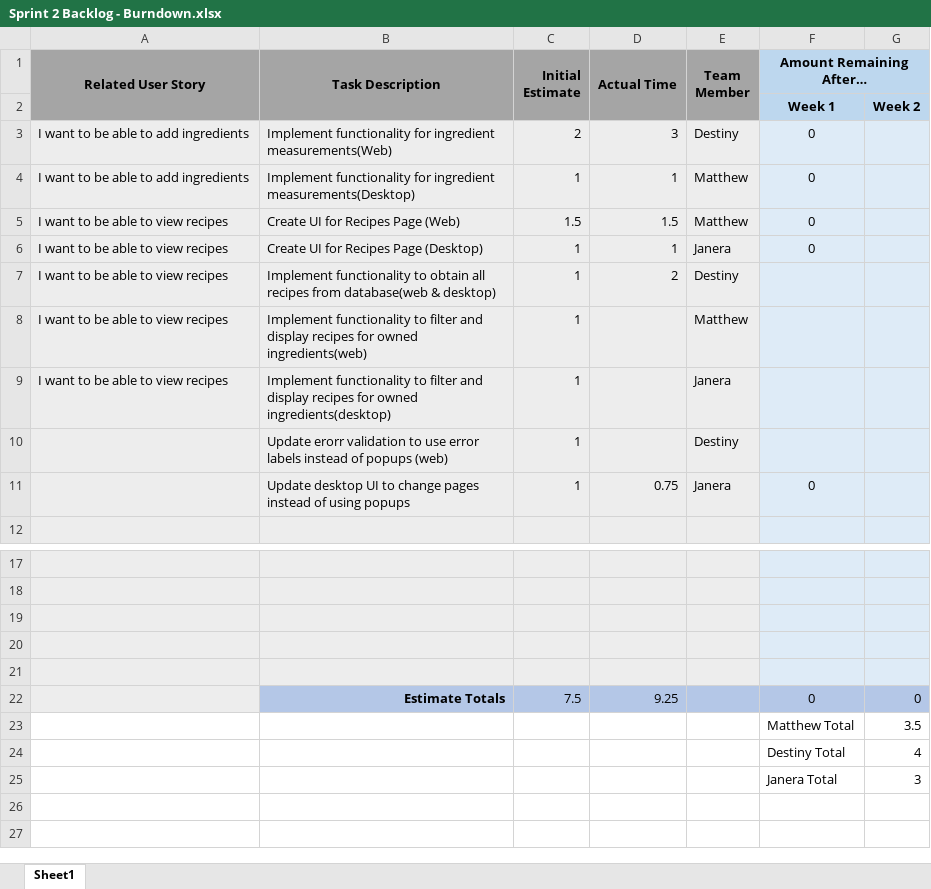
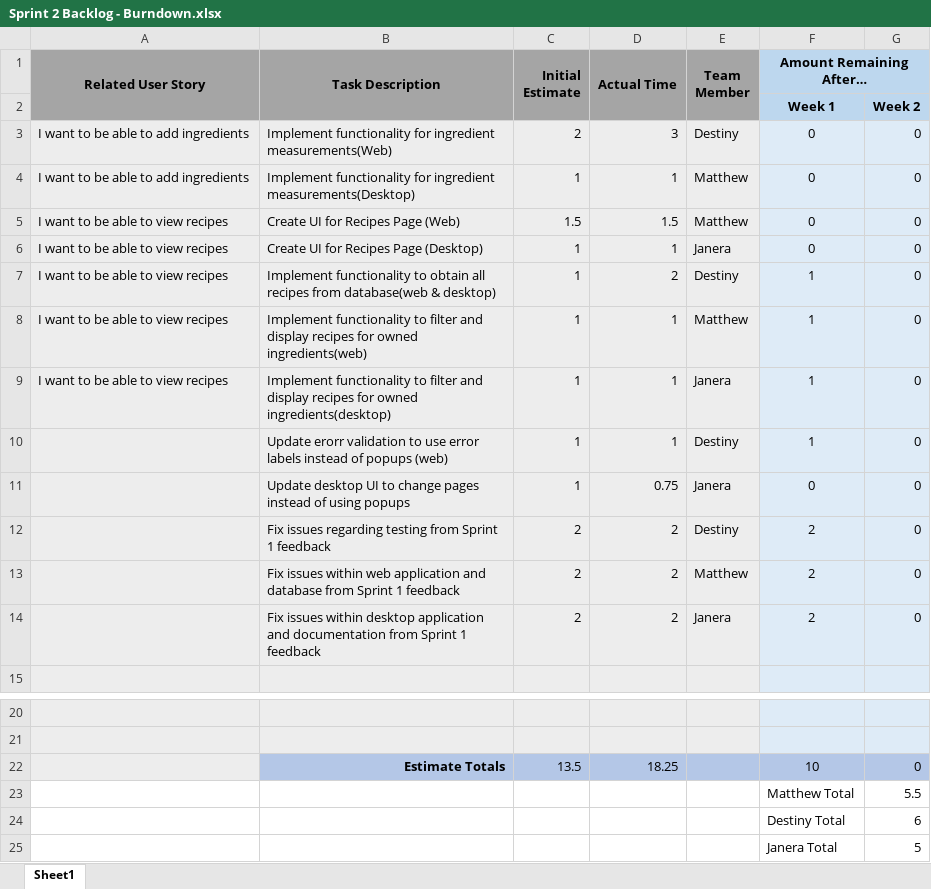
Before and after one commit to MatthewThompson35/CapstoneRecipePlanner, an Excel workbook: sprints/Sprint 2/Sprint 2 Backlog - Burndown.xlsx, sheet Sheet1, drawn as a sheet; only a part is shown, gaps mark what is left out; values as stored, in another font and other column widths than the file's, no borders; charts and pictures not drawn; removed rows and columns are numbered as before the commit, all else as after; the diff names each change by its address in the sheet, - before the commit and + after, or states it on an @@ line.

```diff
--- a/sprints/Sprint 2/Sprint 2 Backlog - Burndown.xlsx (sheet Sheet1)
+++ b/sprints/Sprint 2/Sprint 2 Backlog - Burndown.xlsx (sheet Sheet1)
-G3:G11: (empty)
+G3:G11: 0
-F7:F10 (Amount Remaining After…): (empty)
+F7:F10 (Amount Remaining After…): 1
-D8:D10 (Actual Time): (empty)
+D8:D10 (Actual Time): 1
+row 12:  | Fix issues regarding testing from Sprint 1 feedback | 2 | 2 | Destiny | 2 | 0
+row 13:  | Fix issues within web application and database from Sprint 1 feedback | 2 | 2 | Matthew | 2 | 0
+row 14:  | Fix issues within desktop application and documentation from Sprint 1 feedback | 2 | 2 | Janera | 2 | 0
-row 22: (empty)
+row 22:  | Estimate Totals | 13.5 | 18.25 |  | 10 | 0
-B22:E22 fill: #EDEDED
+B22:E22 fill: #B4C7E7
-F22:G22 fill: #DEEBF7
+F22:G22 fill: #B4C7E7
-A23:E24 fill: #EDEDED
+A23:E24 fill: none
-row 23: (empty)
+row 23:  |  |  |  |  | Matthew Total | 5.5
-F23:G24 fill: #DEEBF7
+F23:G24 fill: none
-row 24: (empty)
+row 24:  |  |  |  |  | Destiny Total | 6
-row 22:  | Estimate Totals | 7.5 | 9.25 |  | 0 | 0
-row 23:  |  |  |  |  | Matthew Total | 3.5
-row 24:  |  |  |  |  | Destiny Total | 4
-G25: 3
+G25: 5
```
Also changed, not shown: charts or pictures, 2 other files.
